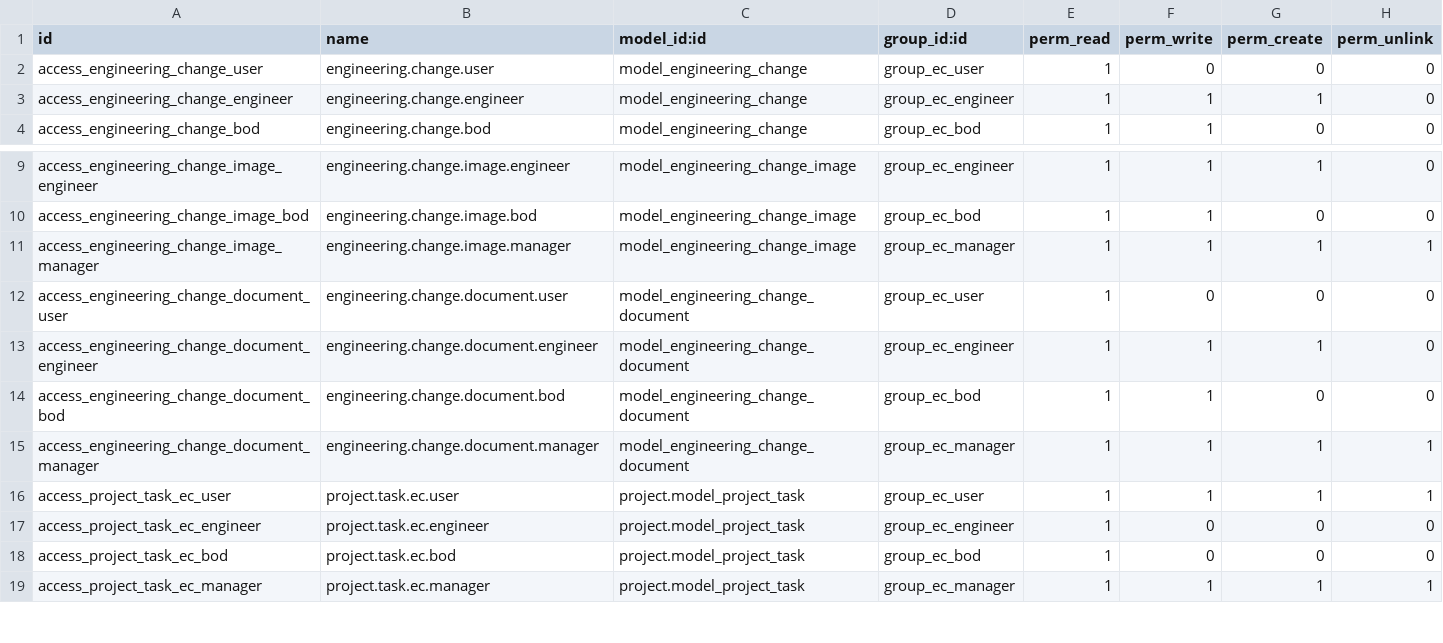
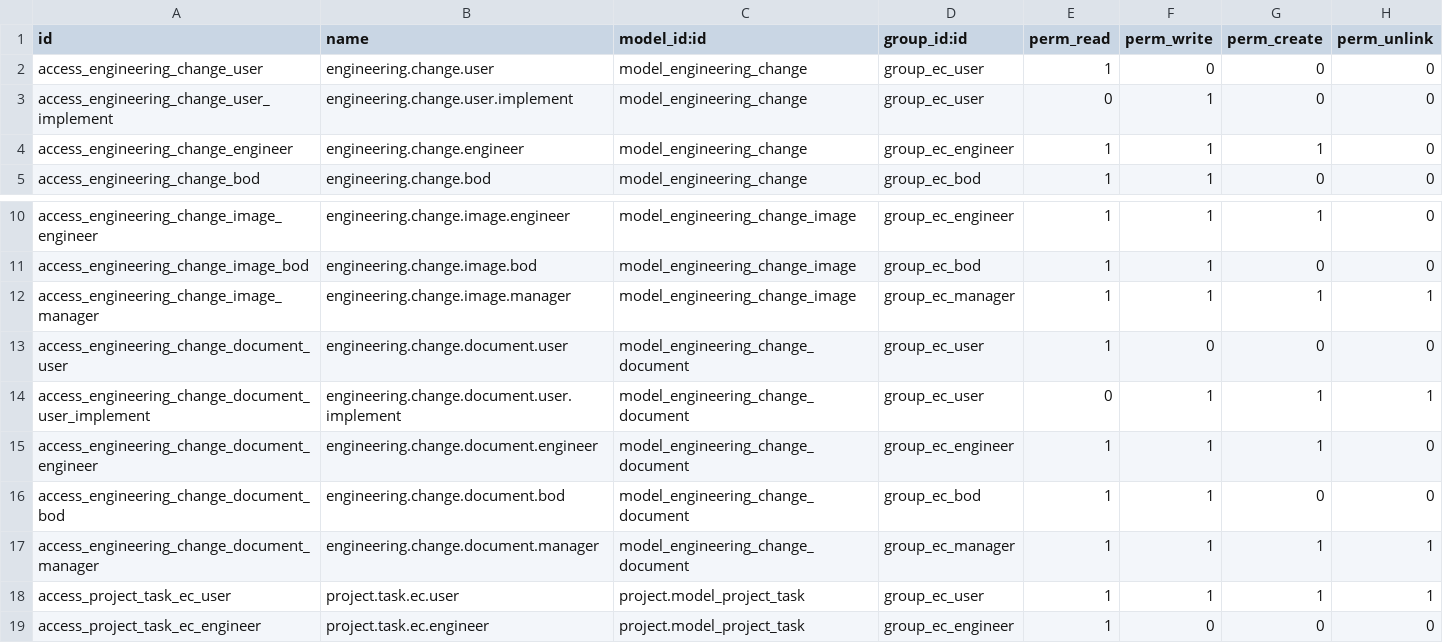
Before and after one commit to jacondv/eningeering_change, a CSV file: addons/engineering_change/security/ir.model.access.csv, drawn as a sheet; only a part is shown, gaps mark what is left out; the shorter side is filled out with more unchanged rows.

Commit message:
Add Head Manager approval stage (Line Manager -> Head Manager -> BOC) and approval recall
- New "Head Manager Approve" role/group sits between Line Manager and BOC
  in the DCR approval chain (waiting_head_office_approval state);
  BOD/BOD Approve renamed to BOC/BOC Approve throughout.
- Line Manager approval is restricted to the Engineer's direct manager
  (hr.employee.parent_id), unless the record has no HR manager data.
- Related Drawings get a wider edit window: also editable by the
  Engineer/Implement Team while the request is at the Design stage, not
  just by the Request role in Draft or the current-stage approver.
- New action_recall_approval lets Line Manager/Head Manager pull back
  their own Approve by one step, without the Reject wizard's mandatory
  reason and reset-to-Draft.
- Matching mail templates, security rules/groups/access, views, and
  test coverage for the new stage and recall flow.

```diff
--- a/addons/engineering_change/security/ir.model.access.csv
+++ b/addons/engineering_change/security/ir.model.access.csv
@@ -2,2 +2,3 @@ id,name,model_id:id,group_id:id,perm_read,perm_write,perm_create,perm_unlink
 access_engineering_change_user,engineering.change.user,model_engineering_change,group_ec_user,1,0,0,0
+access_engineering_change_user_implement,engineering.change.user.implement,model_engineering_change,group_ec_user,0,1,0,0
 access_engineering_change_engineer,engineering.change.engineer,model_engineering_change,group_ec_engineer,1,1,1,0
@@ -12,2 +13,3 @@ access_engineering_change_image_manager,engineering.change.image.manager,model_e
 access_engineering_change_document_user,engineering.change.document.user,model_engineering_change_document,group_ec_user,1,0,0,0
+access_engineering_change_document_user_implement,engineering.change.document.user.implement,model_engineering_change_document,group_ec_user,0,1,1,1
 access_engineering_change_document_engineer,engineering.change.document.engineer,model_engineering_change_document,group_ec_engineer,1,1,1,0
```
Also changed, not shown: 15 other files.
